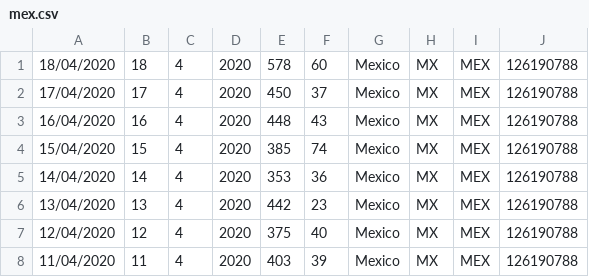
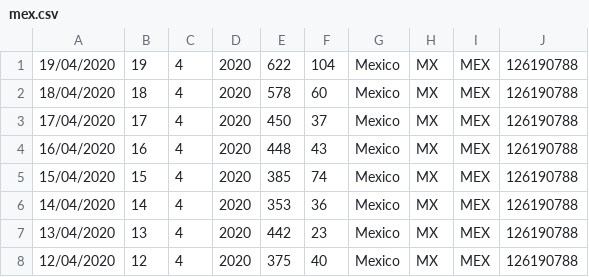
Before and after one commit to murpholinox/plotcovid19mx, a CSV file: mex.csv, drawn as a sheet; only a part is shown; the shorter side is filled out with more unchanged rows; the diff names each change by its address in the sheet, - before the commit and + after, or states it on an @@ line.

```diff
--- a/mex.csv
+++ b/mex.csv
+row 1: 19/04/2020 | 19 | 4 | 2020 | 622 | 104 | Mexico | MX | MEX | 126190788
```
Also changed, not shown: clean.csv, clean_r.csv, 10 other files.
